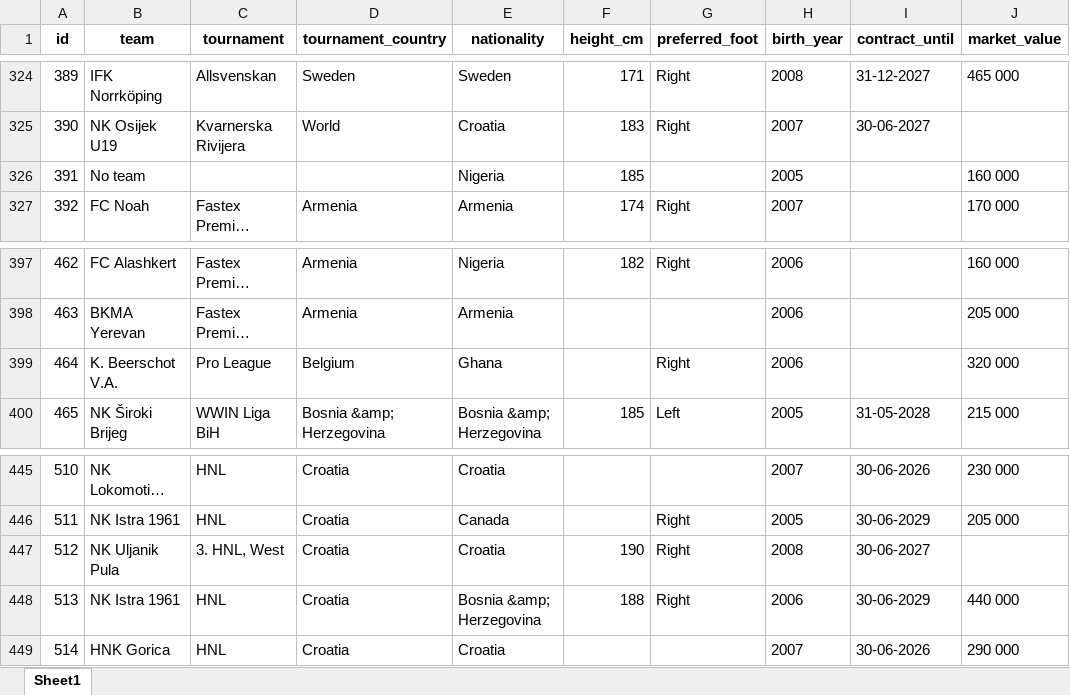
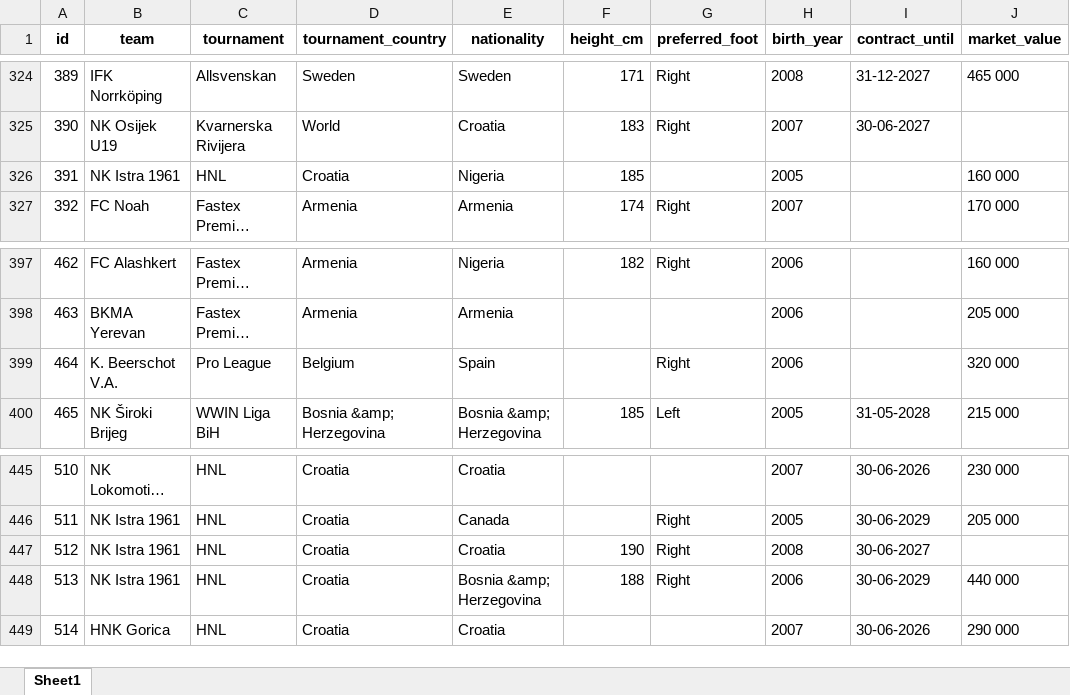
Before and after one commit to PetrMelicharik/fmscoutscz, an Excel workbook: players_profiles.xlsx, sheet Sheet1, drawn as a sheet; only a part is shown, gaps mark what is left out; long unchanged cells end in …; values as stored, in another font and other column widths than the file's, no borders; the diff names each change by its address in the sheet, - before the commit and + after, or states it on an @@ line.

```diff
--- a/players_profiles.xlsx (sheet Sheet1)
+++ b/players_profiles.xlsx (sheet Sheet1)
-B326 (team): No team
+B326 (team): NK Istra 1961
-C326 (tournament): (empty)
+C326 (tournament): HNL
-D326 (tournament_country): (empty)
+D326 (tournament_country): Croatia
-E399 (nationality): Ghana
+E399 (nationality): Spain
-B447 (team): NK Uljanik Pula
+B447 (team): NK Istra 1961
-C447 (tournament): 3. HNL, West
+C447 (tournament): HNL
```
Also changed, not shown: players_ratings.xlsx, players_stats.xlsx.
